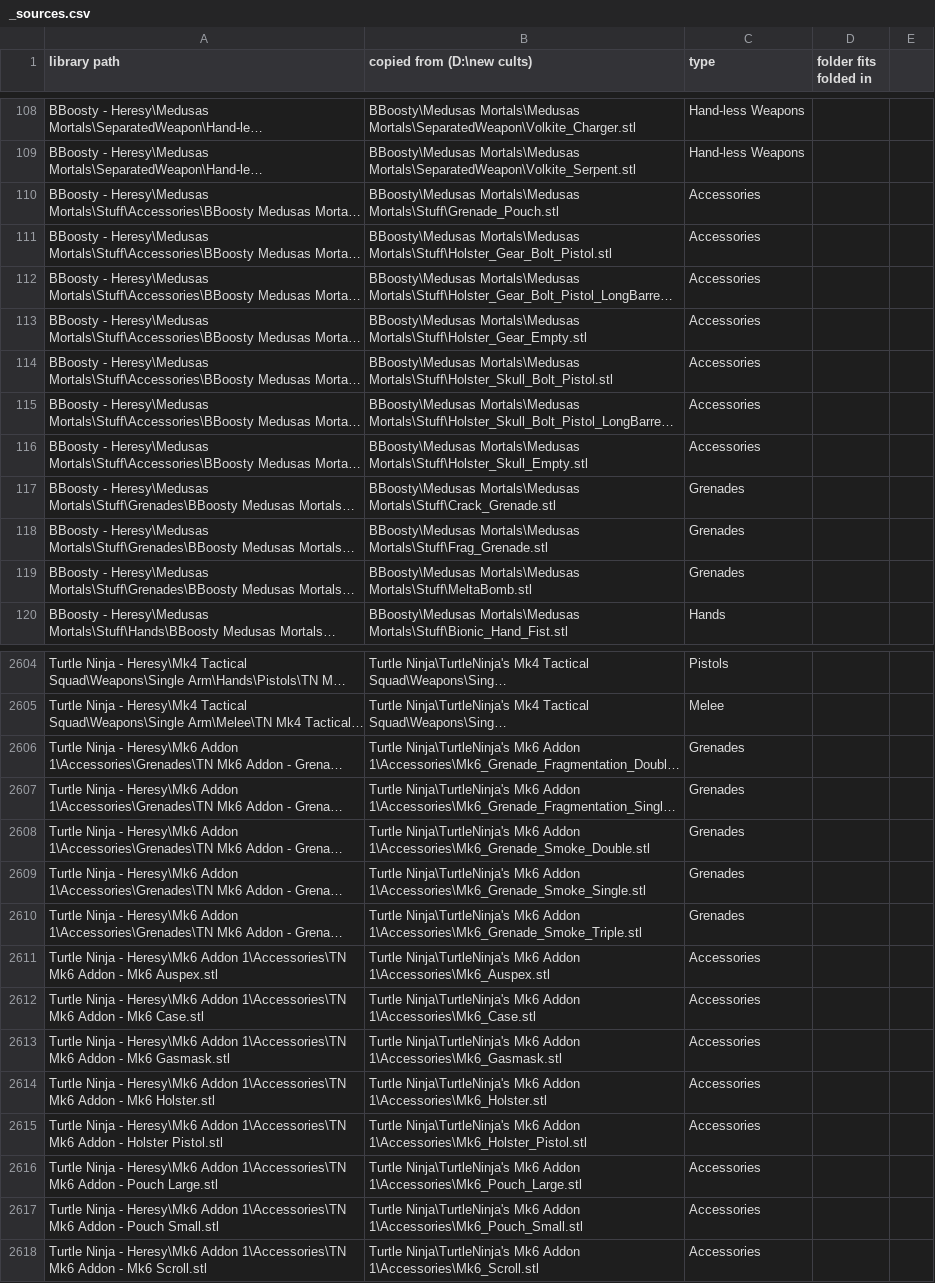
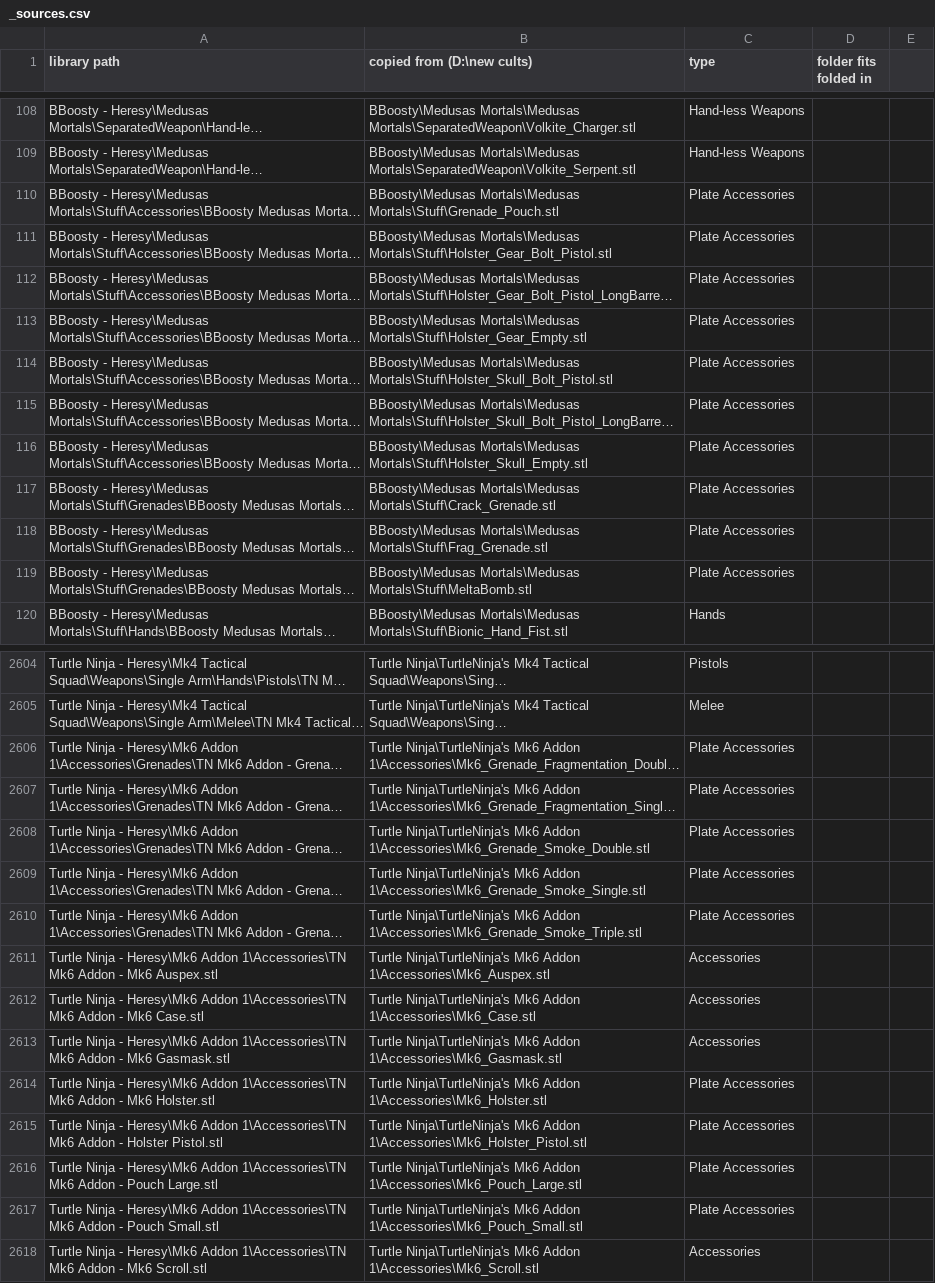
Before and after one commit to gerald422/Kitbash, a CSV file: library/_sources.csv, drawn as a sheet; only a part is shown, gaps mark what is left out; long unchanged cells end in …; the diff covers the shown part only; the diff names each change by its address in the sheet, - before the commit and + after, or states it on an @@ line.

```diff
--- a/library/_sources.csv
+++ b/library/_sources.csv
-C110:C116 (type): Accessories
+C110:C116 (type): Plate Accessories
-C117:C119 (type): Grenades
+C117:C119 (type): Plate Accessories
-C2606:C2610 (type): Grenades
+C2606:C2610 (type): Plate Accessories
-C2614:C2617 (type): Accessories
+C2614:C2617 (type): Plate Accessories
```
Also changed, not shown: 26 edited cells elsewhere in this file, 47 other files.
